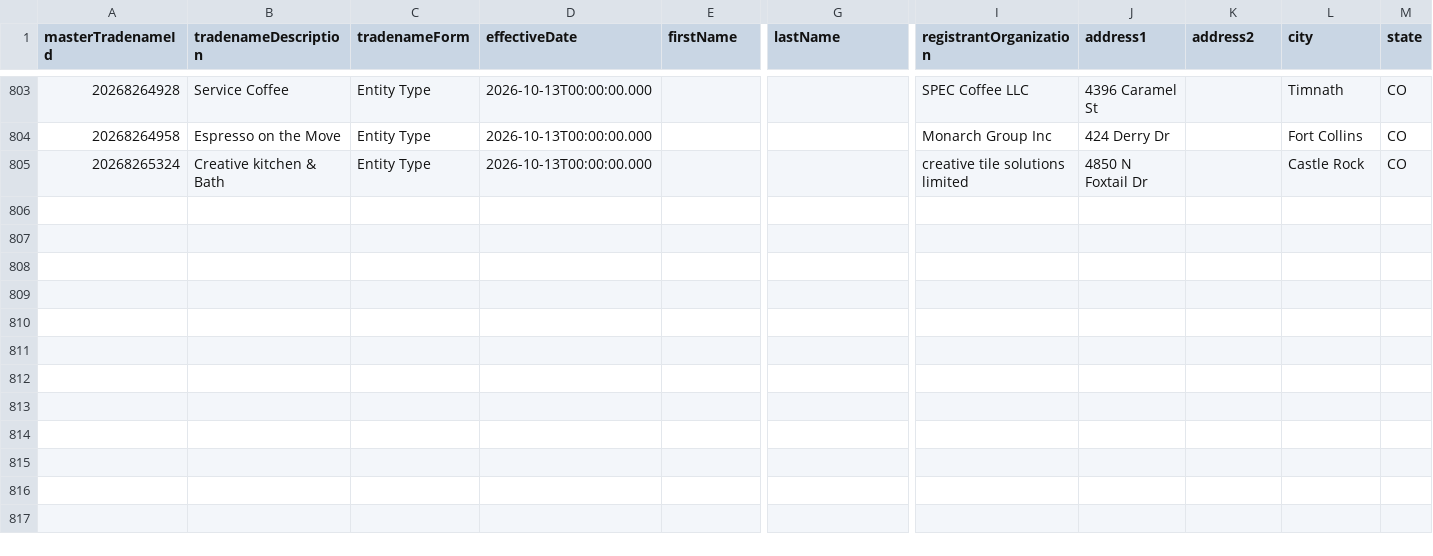
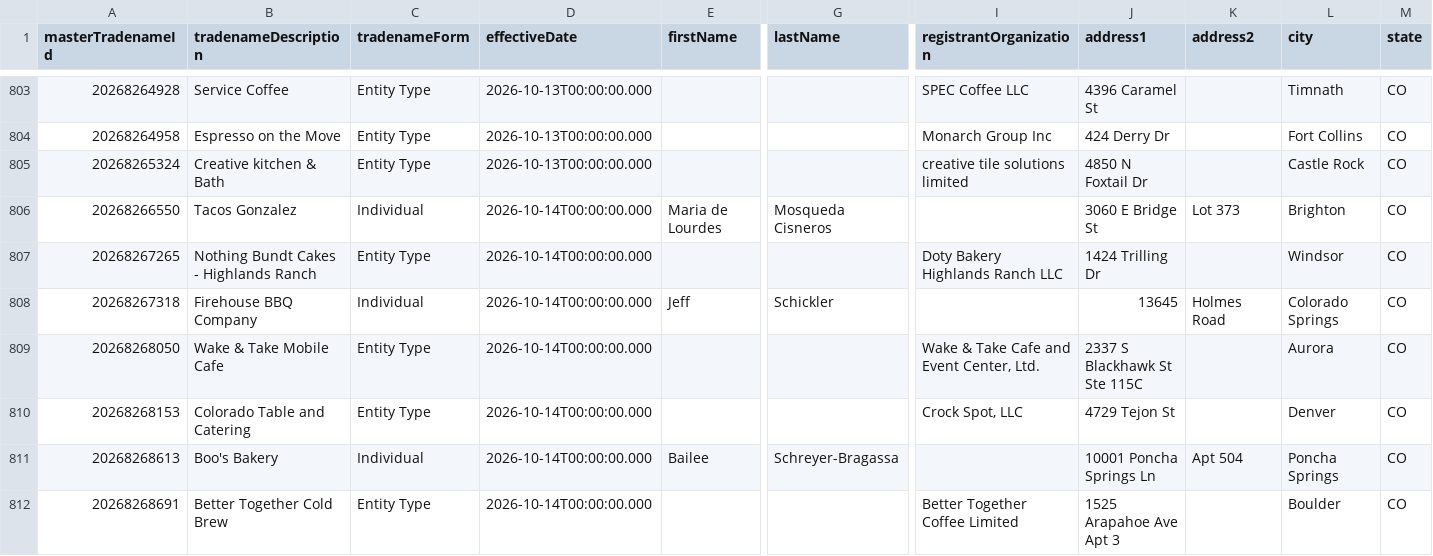
Before and after one commit to lorenzo-gu/cleared_gtm, a CSV file: data/colorado_restaurant_tradenames.csv, drawn as a sheet; only a part is shown, gaps mark what is left out; rows hold the shown columns only; the diff names each change by its address in the sheet, - before the commit and + after, or states it on an @@ line.

```diff
--- a/data/colorado_restaurant_tradenames.csv
+++ b/data/colorado_restaurant_tradenames.csv
+row 806: 20268266550 | Tacos Gonzalez | Individual | 2026-10-14T00:00:00.000 | Maria de Lourdes | Mosqueda Cisneros |  | 3060 E Bridge St | Lot 373 | Brighton | CO
+row 807: 20268267265 | Nothing Bundt Cakes - Highlands Ranch | Entity Type | 2026-10-14T00:00:00.000 |  |  | Doty Bakery Highlands Ranch LLC | 1424 Trilling Dr |  | Windsor | CO
+row 808: 20268267318 | Firehouse BBQ Company | Individual | 2026-10-14T00:00:00.000 | Jeff | Schickler |  | 13645 | Holmes Road | Colorado Springs | CO
+row 809: 20268268050 | Wake & Take Mobile Cafe | Entity Type | 2026-10-14T00:00:00.000 |  |  | Wake & Take Cafe and Event Center, Ltd. | 2337 S Blackhawk St Ste 115C |  | Aurora | CO
+row 810: 20268268153 | Colorado Table and Catering | Entity Type | 2026-10-14T00:00:00.000 |  |  | Crock Spot, LLC | 4729 Tejon St |  | Denver | CO
+row 811: 20268268613 | Boo's Bakery | Individual | 2026-10-14T00:00:00.000 | Bailee | Schreyer-Bragassa |  | 10001 Poncha Springs Ln | Apt 504 | Poncha Springs | CO
+row 812: 20268268691 | Better Together Cold Brew | Entity Type | 2026-10-14T00:00:00.000 |  |  | Better Together Coffee Limited | 1525 Arapahoe Ave Apt 3 |  | Boulder | CO
```
